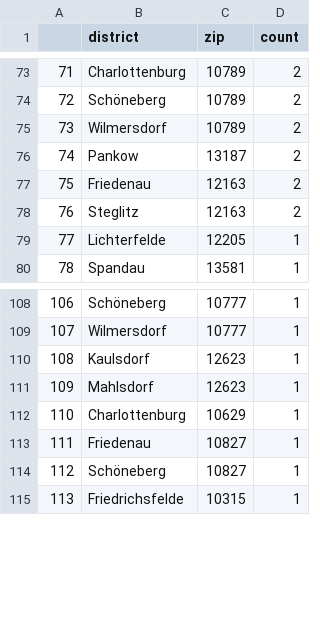
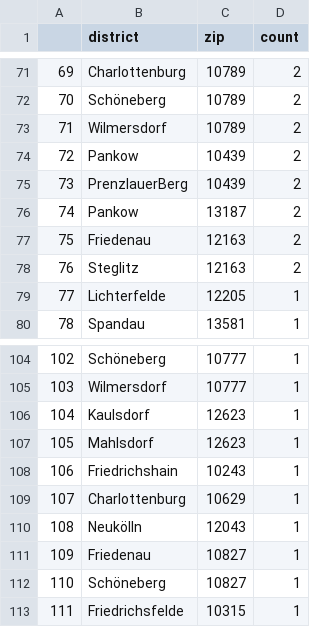
Before and after one commit to demodiff/berlin, a CSV file: data/stats-zips.csv, drawn as a sheet; only a part is shown, gaps mark what is left out; the diff covers the shown part only; the diff names each change by its address in the sheet, - before the commit and + after, or states it on an @@ line.

```diff
--- a/data/stats-zips.csv
+++ b/data/stats-zips.csv
@@ column A renumbered from row 32 down @@
@@ row 64 moved to row 74: 72 @@
@@ row 65 moved to row 75: 73 @@
+row 108: 106 | Friedrichshain | 10243 | 1
+row 110: 108 | Neukölln | 12043 | 1
```
Also changed, not shown: 8 added rows, 12 removed rows and 12 edited cells elsewhere in this file, 1 other file.
